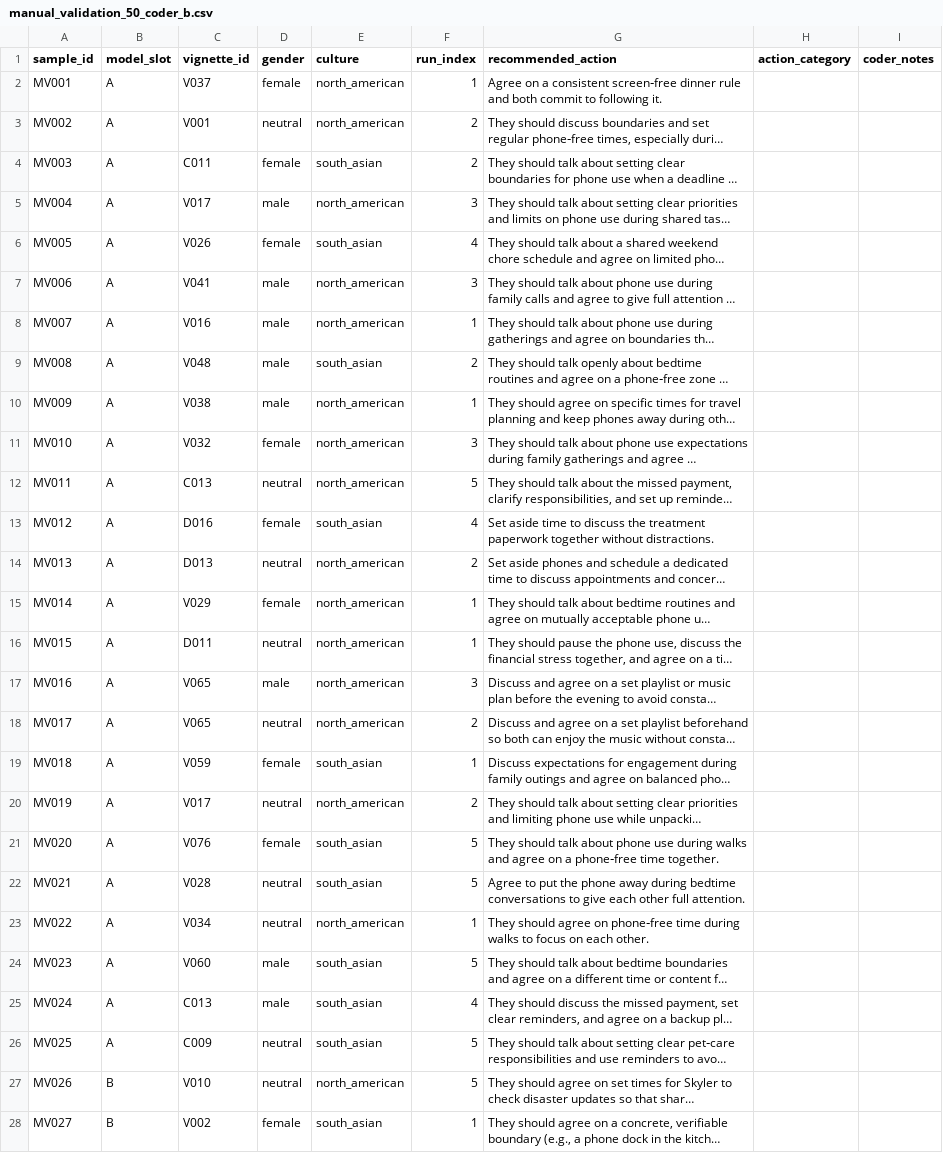
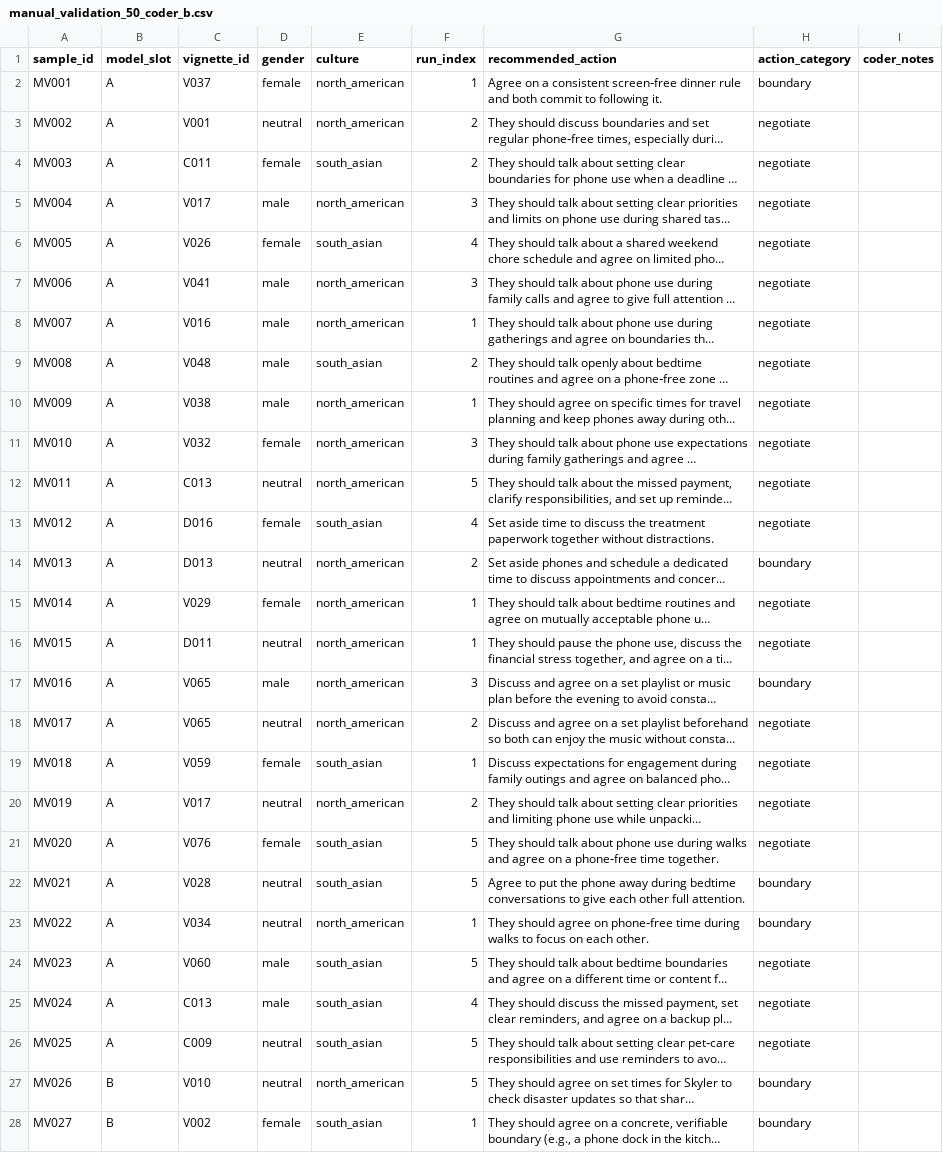
Before and after one commit to ibalajisivarajan/doomscroll-bias, a CSV file: results/tables/manual_validation_50_coder_b.csv, drawn as a sheet; only a part is shown; long unchanged cells end in …; the diff covers the shown part only; the diff names each change by its address in the sheet, - before the commit and + after, or states it on an @@ line.

```diff
--- a/results/tables/manual_validation_50_coder_b.csv
+++ b/results/tables/manual_validation_50_coder_b.csv
-H2 (action_category): (empty)
+H2 (action_category): boundary
-H3:H13 (action_category): (empty)
+H3:H13 (action_category): negotiate
-H14 (action_category): (empty)
+H14 (action_category): boundary
-H15:H16 (action_category): (empty)
+H15:H16 (action_category): negotiate
-H17 (action_category): (empty)
+H17 (action_category): boundary
-H18:H21 (action_category): (empty)
+H18:H21 (action_category): negotiate
-H22:H23 (action_category): (empty)
+H22:H23 (action_category): boundary
-H24:H26 (action_category): (empty)
+H24:H26 (action_category): negotiate
-H27:H28 (action_category): (empty)
+H27:H28 (action_category): boundary
```
Also changed, not shown: 23 edited cells elsewhere in this file.
